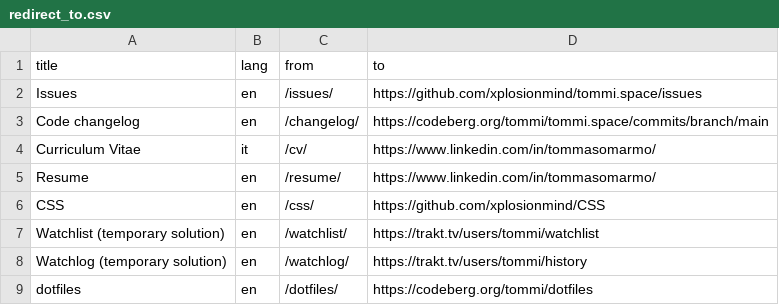
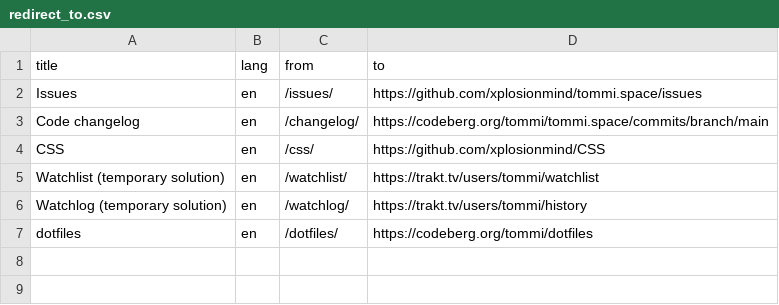
Before and after one commit to xplosionmind/tommi.space, a CSV file: data/redirect_to.csv, drawn as a sheet.

```diff
--- a/data/redirect_to.csv
+++ b/data/redirect_to.csv
@@ -3,4 +3,2 @@ Issues,en,/issues/,https://github.com/xplosionmind/tommi.space/issues
 Code changelog,en,/changelog/,https://codeberg.org/tommi/tommi.space/commits/branch/main
-Curriculum Vitae,it,/cv/,https://www.linkedin.com/in/tommasomarmo/
-Resume,en,/resume/,https://www.linkedin.com/in/tommasomarmo/
 CSS,en,/css/,https://github.com/xplosionmind/CSS
```
Also changed, not shown: 7 other files.
